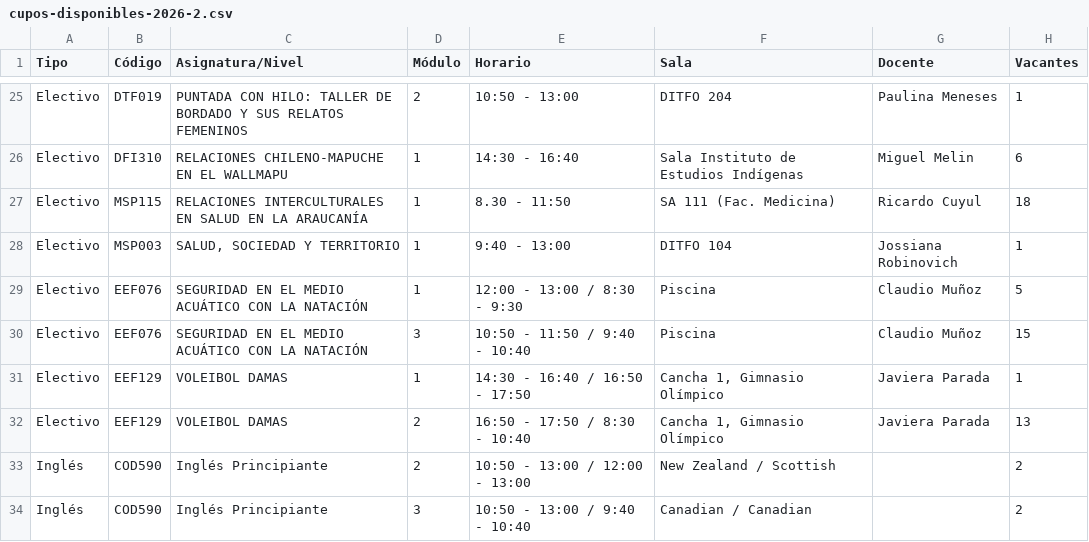
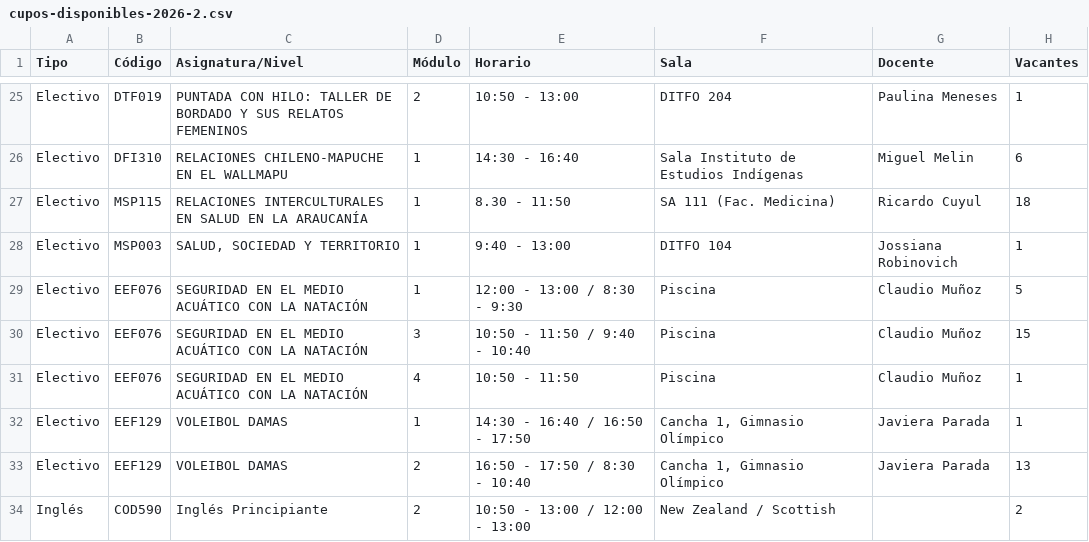
Before and after one commit to felipeopazo-ufro/cupos-ufro, a CSV file: cupos-disponibles-2026-2.csv, drawn as a sheet; only a part is shown, gaps mark what is left out; the shorter side is filled out with more unchanged rows; the diff names each change by its address in the sheet, - before the commit and + after, or states it on an @@ line.

```diff
--- a/cupos-disponibles-2026-2.csv
+++ b/cupos-disponibles-2026-2.csv
+row 31: Electivo | EEF076 | SEGURIDAD EN EL MEDIO ACUÁTICO CON LA NATACIÓN | 4 | 10:50 - 11:50 | Piscina | Claudio Muñoz | 1
```
Also changed, not shown: 1 other file.
